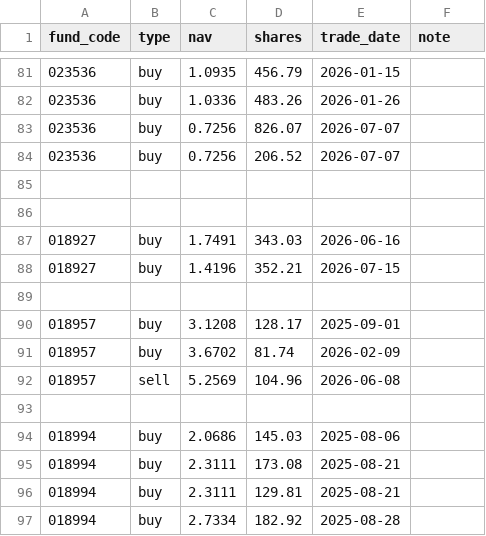
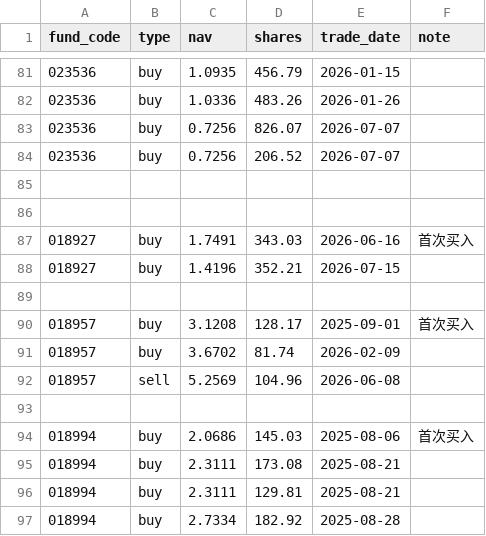
Before and after one commit to pluto213/duo-fundings, a CSV file: data/import_transactions.csv, drawn as a sheet; only a part is shown, gaps mark what is left out; the diff covers the shown part only.

```diff
--- a/data/import_transactions.csv
+++ b/data/import_transactions.csv
@@ -86,6 +86,6 @@ fund_code,type,nav,shares,trade_date,note
 
-018927,buy,1.7491,343.03,2026-06-16
+018927,buy,1.7491,343.03,2026-06-16,首次买入
 018927,buy,1.4196,352.21,2026-07-15
 
-018957,buy,3.1208,128.17,2025-09-01
+018957,buy,3.1208,128.17,2025-09-01,首次买入
 018957,buy,3.6702,81.74,2026-02-09
@@ -93,3 +93,3 @@ fund_code,type,nav,shares,trade_date,note
 
-018994,buy,2.0686,145.03,2025-08-06
+018994,buy,2.0686,145.03,2025-08-06,首次买入
 018994,buy,2.3111,173.08,2025-08-21
```
Also changed, not shown: 21 added rows and 9 edited cells elsewhere in this file, 4 other files.
